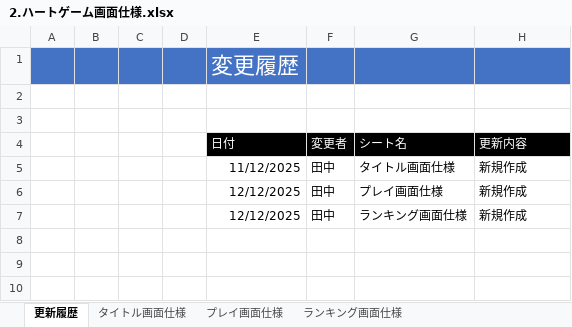
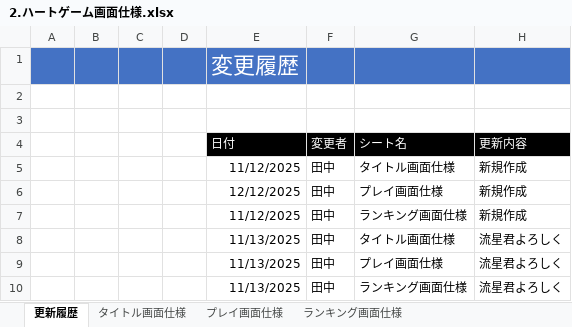
Before and after one commit to hakonohito/tujigiri-man, an Excel workbook: ハートキャッチゲーム/Document/2.ハートゲーム画面仕様.xlsx, sheet 更新履歴, drawn as a sheet; values as stored, in another font and other column widths than the file's, no borders; the diff names each change by its address in the sheet, - before the commit and + after, or states it on an @@ line.

```diff
--- a/ハートキャッチゲーム/Document/2.ハートゲーム画面仕様.xlsx (sheet 更新履歴)
+++ b/ハートキャッチゲーム/Document/2.ハートゲーム画面仕様.xlsx (sheet 更新履歴)
-E7 (日付): 12/12/2025
+E7 (日付): 11/12/2025
+row 8:  |  |  |  | 11/13/2025 | 田中 | タイトル画面仕様 | 流星君よろしく
+row 9:  |  |  |  | 11/13/2025 | 田中 | プレイ画面仕様 | 流星君よろしく
+row 10:  |  |  |  | 11/13/2025 | 田中 | ランキング画面仕様 | 流星君よろしく
```
Also changed, not shown: sheet プレイ画面仕様, sheet タイトル画面仕様, 4 other files.
